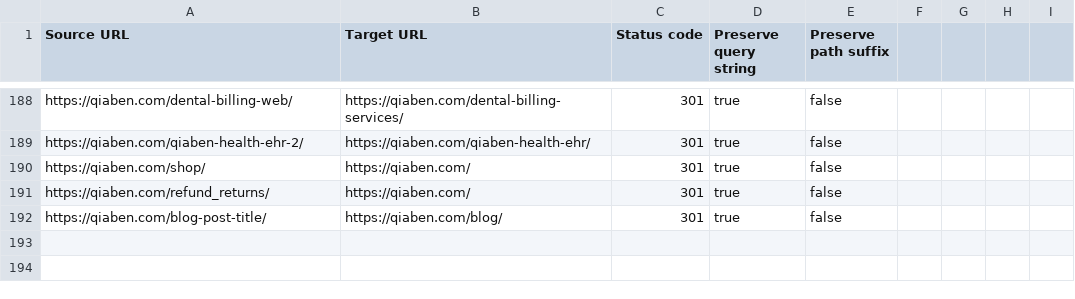
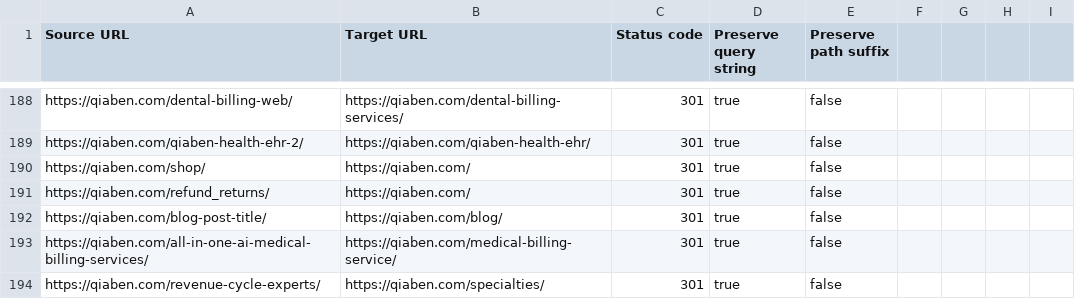
Before and after one commit to qiaben/qiaben-com-web, a CSV file: cloudflare-redirects.csv, drawn as a sheet; only a part is shown, gaps mark what is left out; the diff names each change by its address in the sheet, - before the commit and + after, or states it on an @@ line.

Commit message:
Final polish: drop 2 empty WP pages, add CNAME, write CUTOVER runbook, +2 redirects
- Removed 2 MDX pages whose WP source was empty (frontmatter only):
  * src/pages/all-in-one-ai-medical-billing-services.mdx
  * src/pages/revenue-cycle-experts.mdx
- Added Cloudflare redirects from those slugs to the closest related page (medical-billing-service, specialties).
- static/CNAME = qiaben.com (consumed by GitHub Pages on production deploy).
- CUTOVER.md: 7-stage runbook (pre-flight, prod flag, staging CNAME, bulk redirects, apex flip, legacy WP, sanity, retire).

Verification done this session:
- Build: 214 routes (35 marketing pages + blog index + 178 posts), all > 12KB SSR'd.
- Image audit: 308 /img/uploads/ refs, 0 missing on disk.
- Playwright: homepage, dental-billing-services, blog index, sample blog post all render with H1, Calendly, GTM dataLayer, FB Pixel, no console errors. Reveal blocks present (1 visible at fold, 5+ wait for scroll).
- All 32 marketing pages have real WP content with 250–800+ words; the 2 dropped pages were the only empties.

cloudflare-redirects.csv now 194 rules. MIGRATION-STATUS.md (workspace root) shows 0 PENDING.

```diff
--- a/cloudflare-redirects.csv
+++ b/cloudflare-redirects.csv
+row 193: https://qiaben.com/all-in-one-ai-medical-billing-services/ | https://qiaben.com/medical-billing-service/ | 301 | true | false
+row 194: https://qiaben.com/revenue-cycle-experts/ | https://qiaben.com/specialties/ | 301 | true | false
```
Also changed, not shown: 4 other files.
